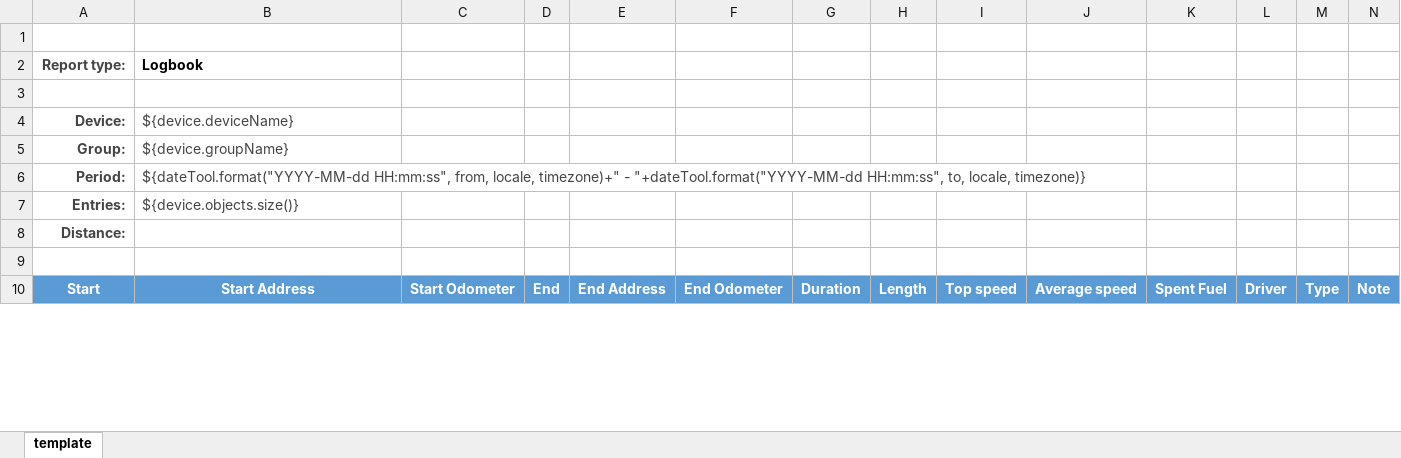
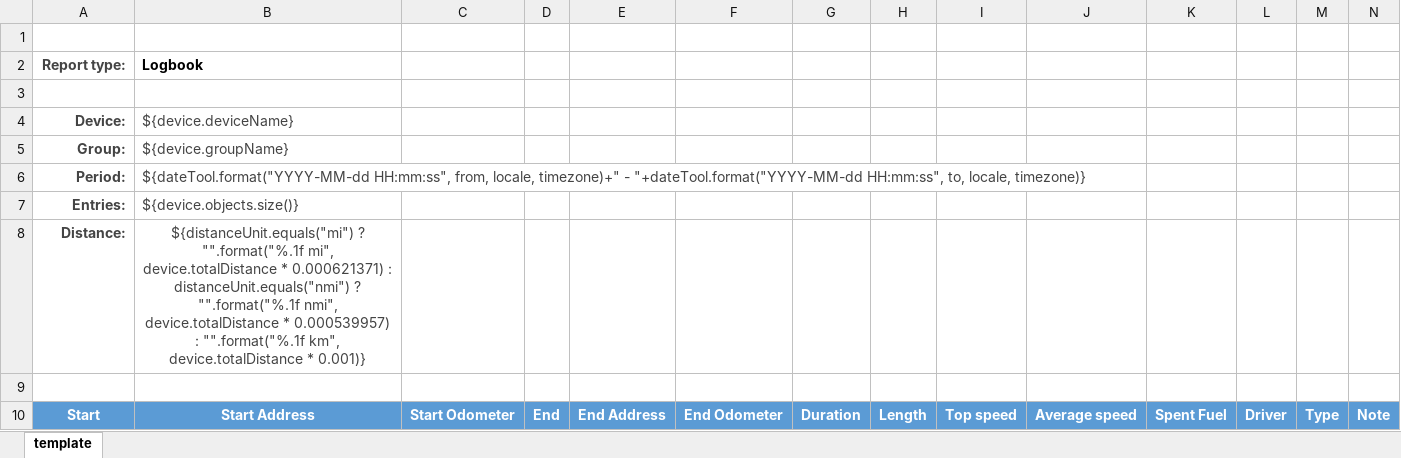
Before and after one commit to traccar/traccar, an Excel workbook: templates/export/logbook.xlsx, sheet template, drawn as a sheet; only a part is shown; values as stored, in another font and other column widths than the file's, no borders; charts and pictures not drawn; the diff names each change by its address in the sheet, - before the commit and + after, or states it on an @@ line.

Commit message:
feat: add total distance in excel export

```diff
--- a/templates/export/logbook.xlsx (sheet template)
+++ b/templates/export/logbook.xlsx (sheet template)
-B8 (Logbook): (empty)
+B8 (Logbook): ${distanceUnit.equals("mi") ? "".format("%.1f mi", device.totalDistance * 0.000621371) : distanceUnit.equals("nmi") ? "".format("%.1f nmi", device.totalDistance * 0.000539957) : "".format("%.1f km", device.totalDistance * 0.001)}
```
Also changed, not shown: 2 other files.
